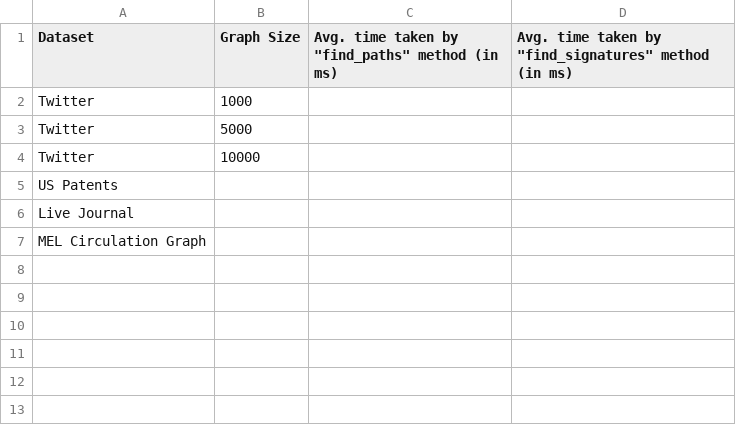
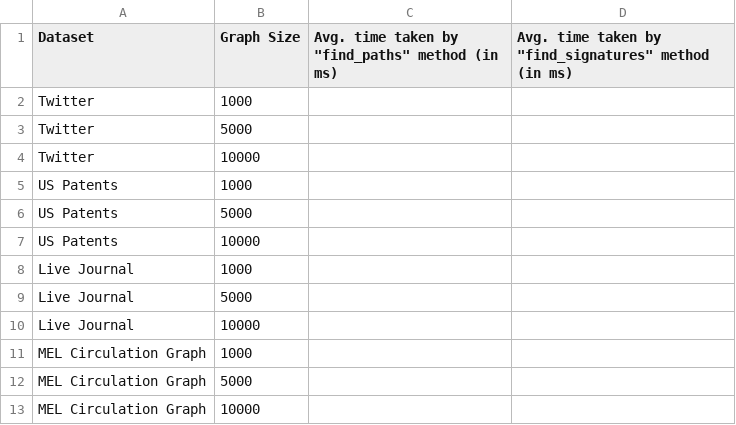
Before and after one commit to mohammadzainabbas/neo4j-pregel, a CSV file: results/thesis/find_paths_vs_find_signatures.csv, drawn as a sheet.

Commit message:
Improving code organization

```diff
--- a/results/thesis/find_paths_vs_find_signatures.csv
+++ b/results/thesis/find_paths_vs_find_signatures.csv
@@ -4,4 +4,10 @@ Twitter,5000
 Twitter,10000
-US Patents,
-Live Journal,
-MEL Circulation Graph,
+US Patents,1000
+US Patents,5000
+US Patents,10000
+Live Journal,1000
+Live Journal,5000
+Live Journal,10000
+MEL Circulation Graph,1000
+MEL Circulation Graph,5000
+MEL Circulation Graph,10000
```
